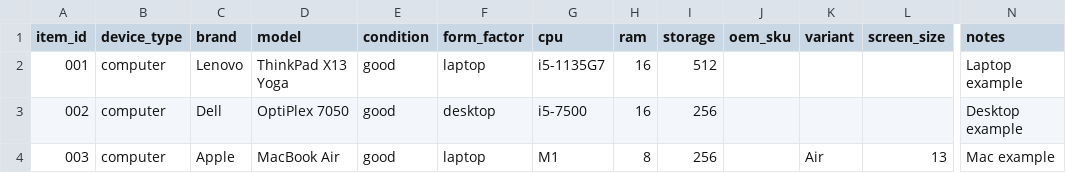
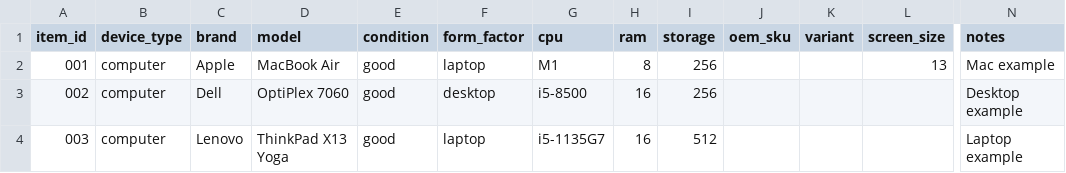
Before and after one commit to PierceHampton9/CFS-Price-Compare, a CSV file: batch-templates/batch-template-computers.csv, drawn as a sheet; only a part is shown, gaps mark what is left out; the diff names each change by its address in the sheet, - before the commit and + after, or states it on an @@ line.

```diff
--- a/batch-templates/batch-template-computers.csv
+++ b/batch-templates/batch-template-computers.csv
-C2 (brand): Lenovo
+C2 (brand): Apple
-D2 (model): ThinkPad X13 Yoga
+D2 (model): MacBook Air
-G2 (cpu): i5-1135G7
+G2 (cpu): M1
-H2 (ram): 16
+H2 (ram): 8
-I2 (storage): 512
+I2 (storage): 256
-L2 (screen_size): (empty)
+L2 (screen_size): 13
-N2 (notes): Laptop example
+N2 (notes): Mac example
-D3 (model): OptiPlex 7050
+D3 (model): OptiPlex 7060
-G3 (cpu): i5-7500
+G3 (cpu): i5-8500
-C4 (brand): Apple
+C4 (brand): Lenovo
-D4 (model): MacBook Air
+D4 (model): ThinkPad X13 Yoga
-G4 (cpu): M1
+G4 (cpu): i5-1135G7
-H4 (ram): 8
+H4 (ram): 16
-I4 (storage): 256
+I4 (storage): 512
-K4 (variant): Air
+K4 (variant): (empty)
-L4 (screen_size): 13
+L4 (screen_size): (empty)
-N4 (notes): Mac example
+N4 (notes): Laptop example
```
Also changed, not shown: batch-templates/batch-template-all-devices.csv, 5 other files.
